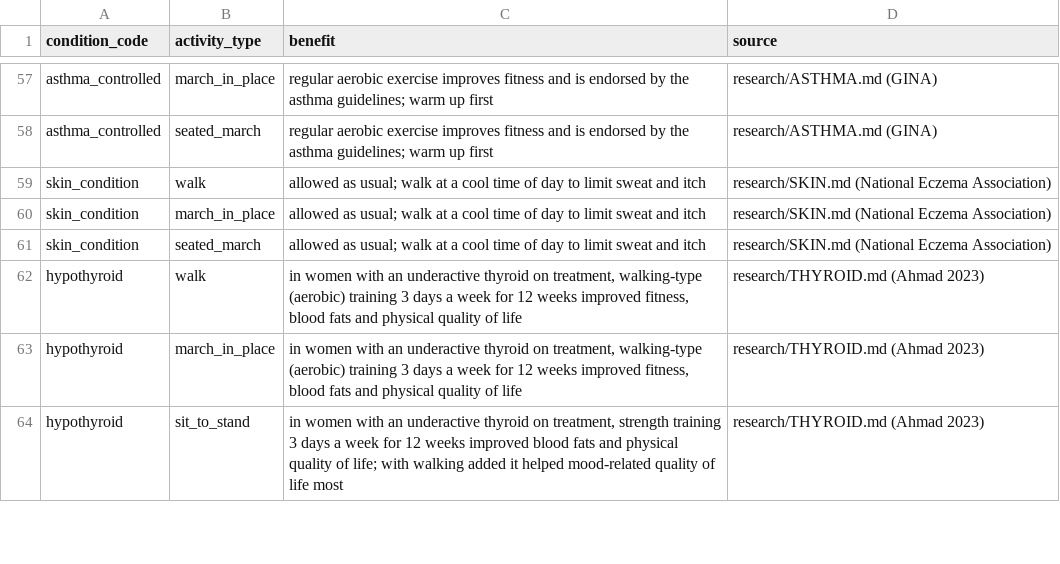
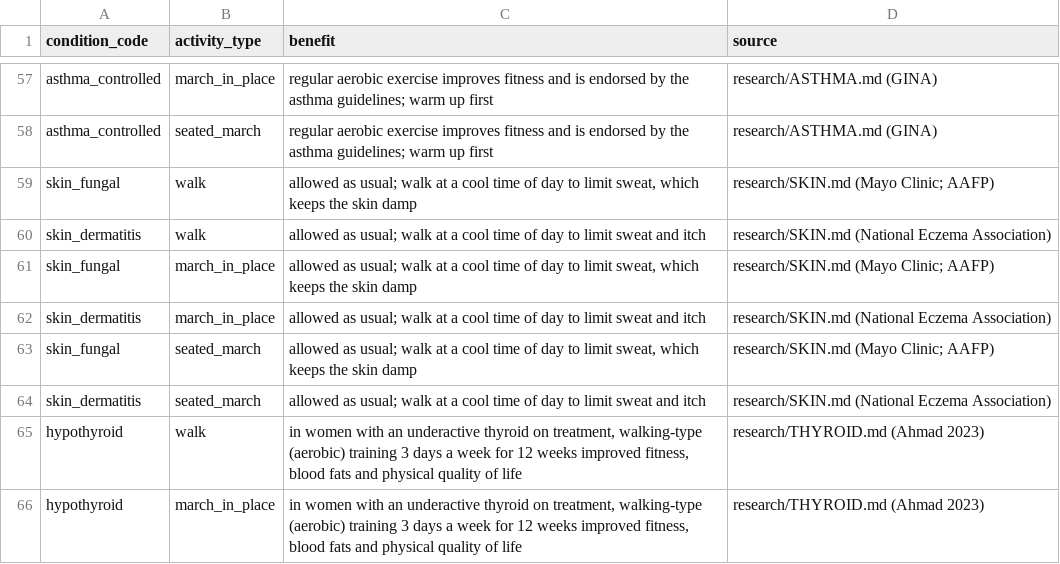
Before and after one commit to Gollasrikaran/fitness_application, a CSV file: agent_testbed/backend/data/exercise_benefits.csv, drawn as a sheet; only a part is shown, gaps mark what is left out; the shorter side is filled out with more unchanged rows.

```diff
--- a/agent_testbed/backend/data/exercise_benefits.csv
+++ b/agent_testbed/backend/data/exercise_benefits.csv
@@ -58,5 +58,8 @@ asthma_controlled,march_in_place,regular aerobic exercise improves fitness and i
 asthma_controlled,seated_march,regular aerobic exercise improves fitness and is endorsed by the asthma guidelines; warm up first,research/ASTHMA.md (GINA)
-skin_condition,walk,allowed as usual; walk at a cool time of day to limit sweat and itch,research/SKIN.md (National Eczema Association)
-skin_condition,march_in_place,allowed as usual; walk at a cool time of day to limit sweat and itch,research/SKIN.md (National Eczema Association)
-skin_condition,seated_march,allowed as usual; walk at a cool time of day to limit sweat and itch,research/SKIN.md (National Eczema Association)
+skin_fungal,walk,"allowed as usual; walk at a cool time of day to limit sweat, which keeps the skin damp",research/SKIN.md (Mayo Clinic; AAFP)
+skin_dermatitis,walk,allowed as usual; walk at a cool time of day to limit sweat and itch,research/SKIN.md (National Eczema Association)
+skin_fungal,march_in_place,"allowed as usual; walk at a cool time of day to limit sweat, which keeps the skin damp",research/SKIN.md (Mayo Clinic; AAFP)
+skin_dermatitis,march_in_place,allowed as usual; walk at a cool time of day to limit sweat and itch,research/SKIN.md (National Eczema Association)
+skin_fungal,seated_march,"allowed as usual; walk at a cool time of day to limit sweat, which keeps the skin damp",research/SKIN.md (Mayo Clinic; AAFP)
+skin_dermatitis,seated_march,allowed as usual; walk at a cool time of day to limit sweat and itch,research/SKIN.md (National Eczema Association)
 hypothyroid,walk,"in women with an underactive thyroid on treatment, walking-type (aerobic) training 3 days a week for 12 weeks improved fitness, blood fats and physical quality of life",research/THYROID.md (Ahmad 2023)
```
Also changed, not shown: agent_testbed/backend/data/condition_aliases.csv, agent_testbed/backend/data/conditions.csv, 17 other files.
